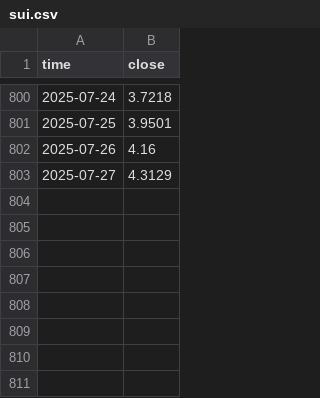
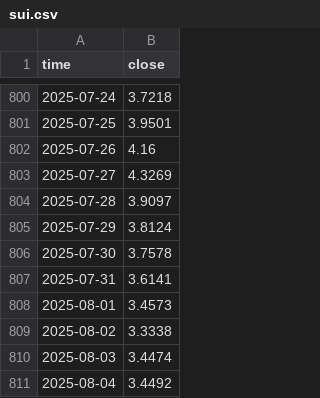
Before and after one commit to mohmoniem281/RSPS-Robust, a CSV file: data/input_prices/sui.csv, drawn as a sheet; only a part is shown, gaps mark what is left out.

```diff
--- a/data/input_prices/sui.csv
+++ b/data/input_prices/sui.csv
@@ -802,2 +802,10 @@ time,close
 2025-07-26,4.16
-2025-07-27,4.3129
+2025-07-27,4.3269
+2025-07-28,3.9097
+2025-07-29,3.8124
+2025-07-30,3.7578
+2025-07-31,3.6141
+2025-08-01,3.4573
+2025-08-02,3.3338
+2025-08-03,3.4474
+2025-08-04,3.4492
```
Also changed, not shown: data/input_prices/sol.csv, 4 other files.
